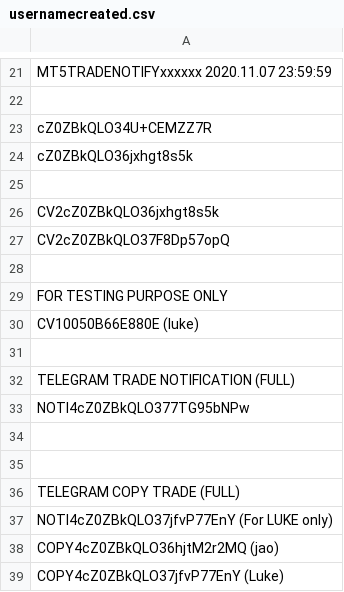
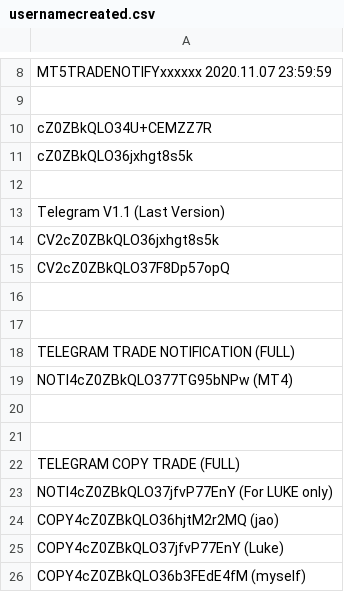
Before and after one commit to infotechniques/infotechniques.github.io, a CSV file: usernamecreated.csv, drawn as a sheet; only a part is shown, gaps mark what is left out; the shorter side is filled out with more unchanged rows; the diff covers the shown part only.

```diff
--- a/usernamecreated.csv
+++ b/usernamecreated.csv
@@ -25,2 +12,3 @@ cZ0ZBkQLO36jxhgt8s5k
 
+Telegram V1.1 (Last Version)
 CV2cZ0ZBkQLO36jxhgt8s5k
@@ -28,7 +16,5 @@ CV2cZ0ZBkQLO37F8Dp57opQ
 
-FOR TESTING PURPOSE ONLY
-CV10050B66E880E (luke)
 
 TELEGRAM TRADE NOTIFICATION (FULL)
-NOTI4cZ0ZBkQLO377TG95bNPw
+NOTI4cZ0ZBkQLO377TG95bNPw (MT4)
 
```
Also changed, not shown: 2 added rows, 13 removed rows, 2 moved rows and 2 edited cells elsewhere in this file.
